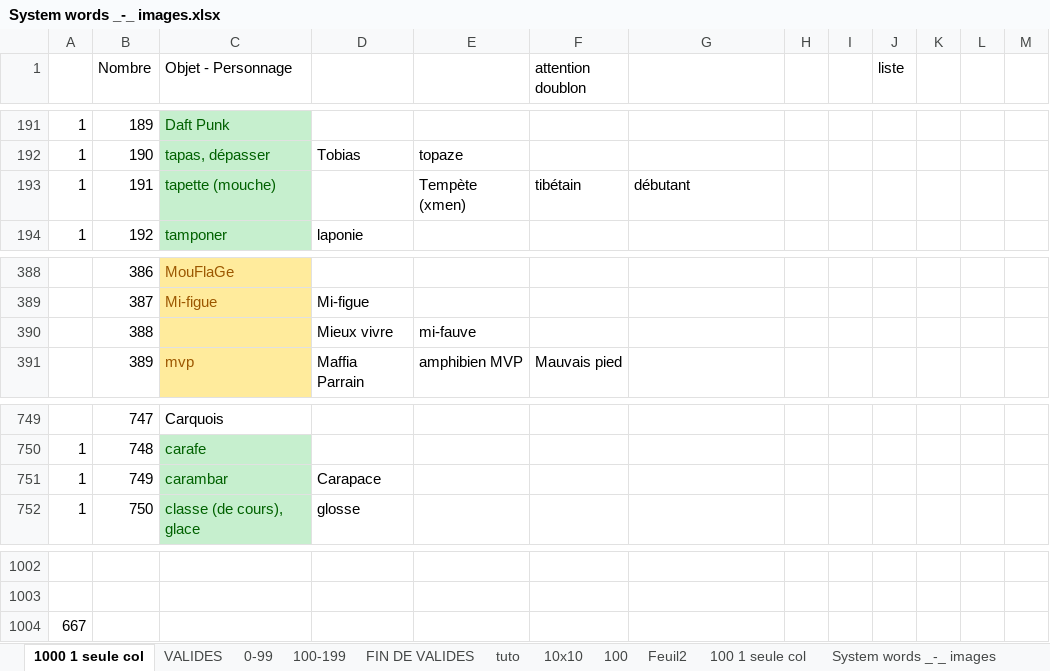
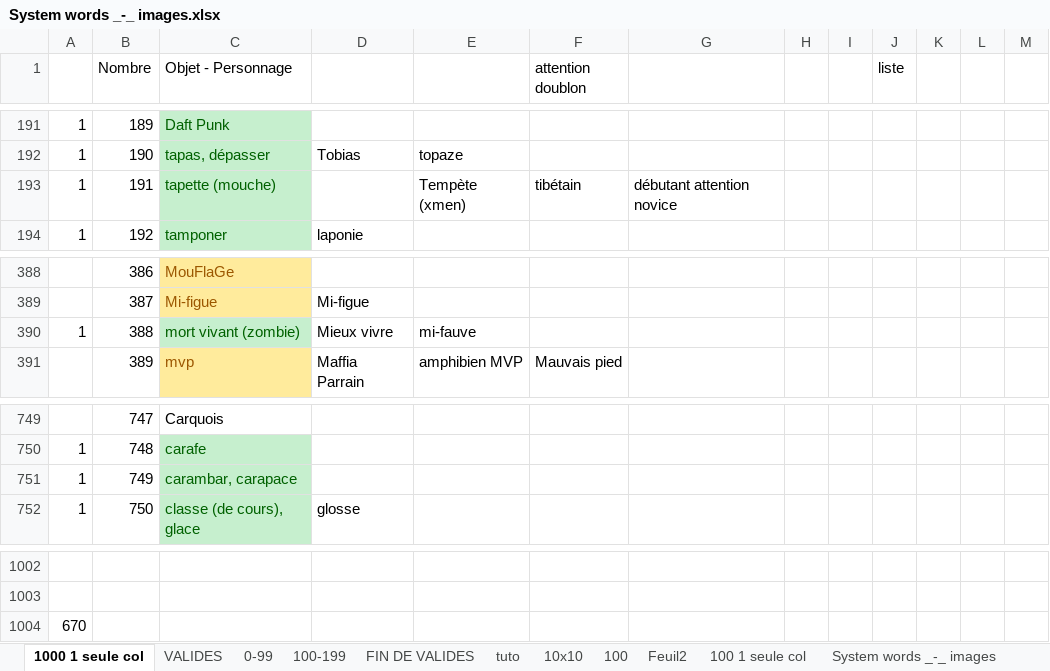
Before and after one commit to obrunet/Memory_systems_-_Anki_decks, an Excel workbook: 00.Memory systems/System words _-_ images.xlsx, sheet 1000 1 seule col, drawn as a sheet; only a part is shown, gaps mark what is left out; values as stored, in another font and other column widths than the file's, no borders; the diff covers the shown part only; the diff names each change by its address in the sheet, - before the commit and + after, or states it on an @@ line.

```diff
--- a/00.Memory systems/System words _-_ images.xlsx (sheet 1000 1 seule col)
+++ b/00.Memory systems/System words _-_ images.xlsx (sheet 1000 1 seule col)
-G193: débutant
+G193: débutant attention novice
-A390: (empty)
+A390: 1
-C390 (Objet - Personnage): (empty)
+C390 (Objet - Personnage): mort vivant (zombie)
-C390 fill: #FFEB9C
+C390 fill: #C6EFCE
-C751 (Objet - Personnage): carambar
+C751 (Objet - Personnage): carambar, carapace
-D751: Carapace
+D751: (empty)
-A1004: 667
+A1004: 670
```
Also changed, not shown: 19 edited cells and cell formats elsewhere in this sheet.
